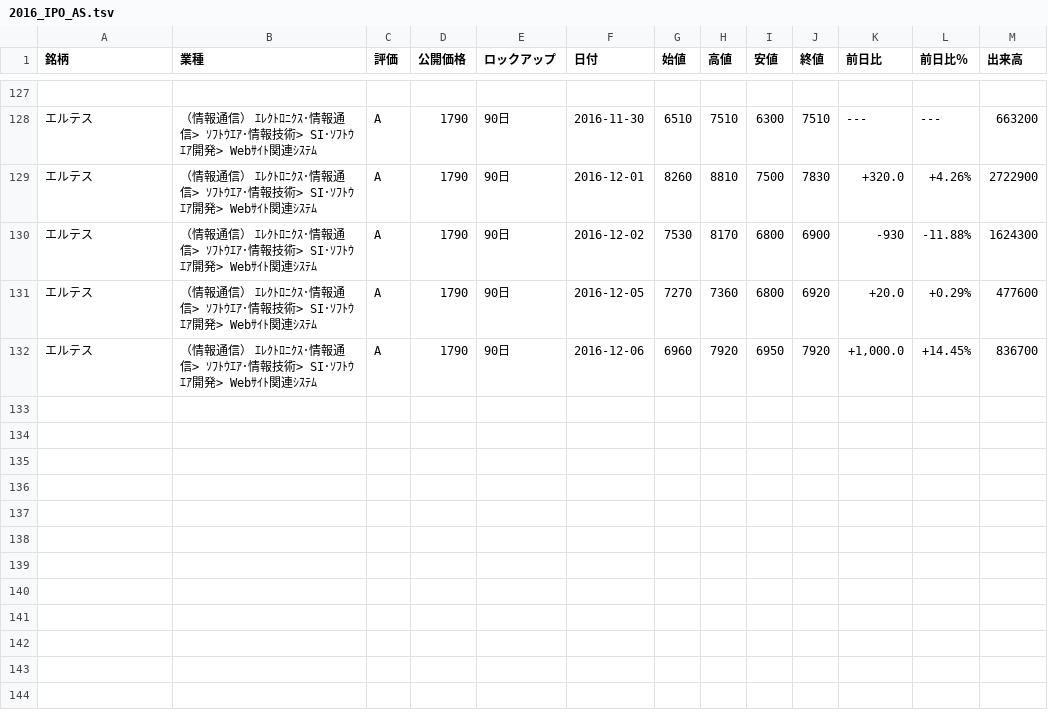
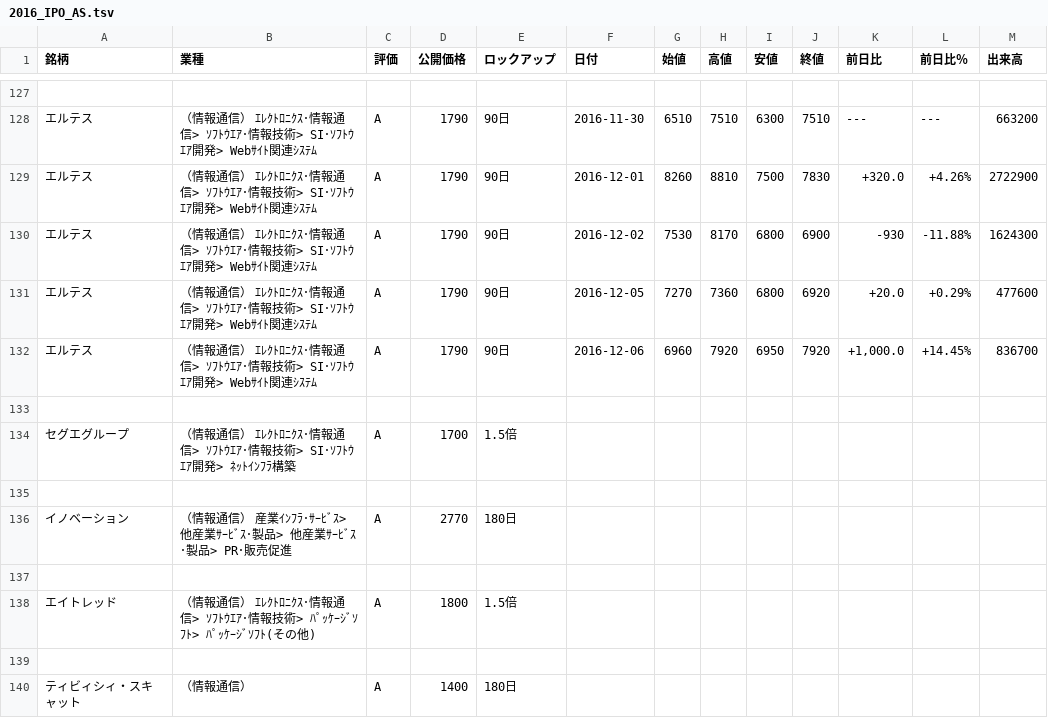
Before and after one commit to shibaookami/test, a TSV file: 2016_IPO_AS.tsv, drawn as a sheet; only a part is shown, gaps mark what is left out; the diff names each change by its address in the sheet, - before the commit and + after, or states it on an @@ line.

Commit message:
Update 2016_IPO_AS.tsv

```diff
--- a/2016_IPO_AS.tsv
+++ b/2016_IPO_AS.tsv
+row 133: (empty)
+row 134: セグエグループ | （情報通信） ｴﾚｸﾄﾛﾆｸｽ･情報通信> ｿﾌﾄｳｴｱ･情報技術> SI･ｿﾌﾄｳｴｱ開発> ﾈｯﾄｲﾝﾌﾗ構築 | A | 1700 | 1.5倍
+row 135: (empty)
+row 136: イノベーション | （情報通信） 産業ｲﾝﾌﾗ･ｻｰﾋﾞｽ> 他産業ｻｰﾋﾞｽ･製品> 他産業ｻｰﾋﾞｽ･製品> PR･販売促進 | A | 2770 | 180日
+row 137: (empty)
+row 138: エイトレッド | （情報通信） ｴﾚｸﾄﾛﾆｸｽ･情報通信> ｿﾌﾄｳｴｱ･情報技術> ﾊﾟｯｹｰｼﾞｿﾌﾄ> ﾊﾟｯｹｰｼﾞｿﾌﾄ(その他) | A | 1800 | 1.5倍
+row 139: (empty)
+row 140: ティビィシィ・スキャット | （情報通信） | A | 1400 | 180日
```
